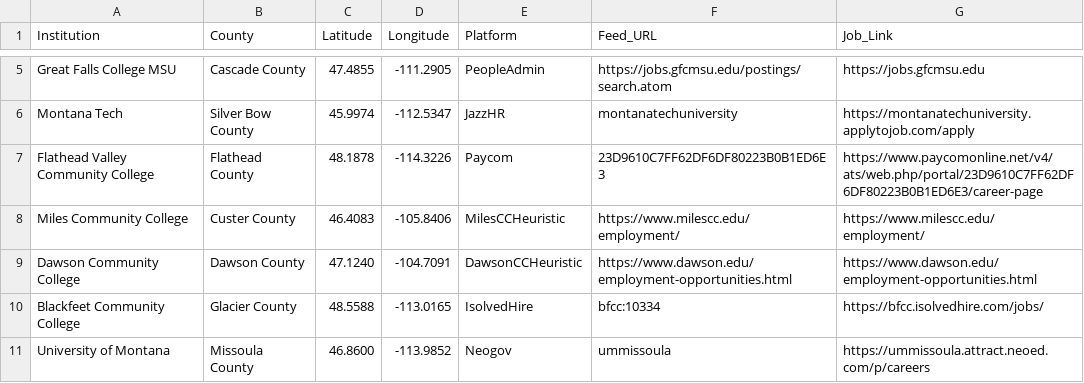
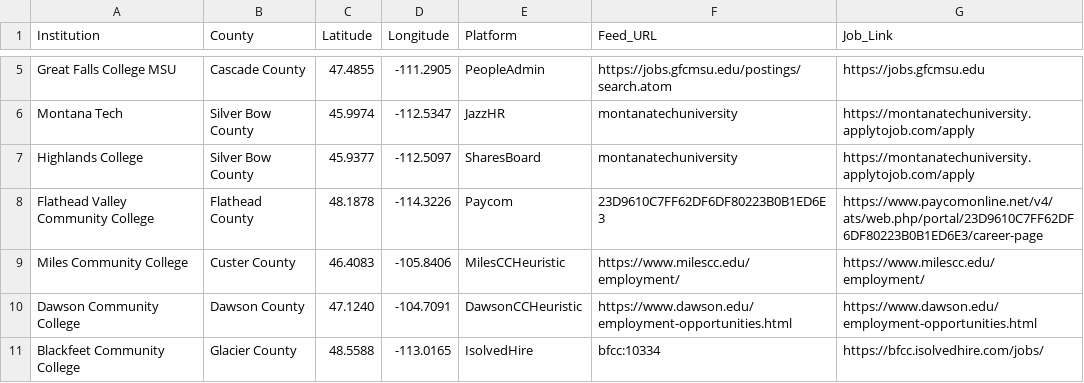
Before and after one commit to bostickmike/Montana-Education-Jobs-Dashboard, a CSV file: he_institution_registry.csv, drawn as a sheet; only a part is shown, gaps mark what is left out; the shorter side is filled out with more unchanged rows; the diff names each change by its address in the sheet, - before the commit and + after, or states it on an @@ line.

```diff
--- a/he_institution_registry.csv
+++ b/he_institution_registry.csv
+row 7: Highlands College | Silver Bow County | 45.9377 | -112.5097 | SharesBoard | montanatechuniversity | https://montanatechuniversity.applytojob.com/apply
```
Also changed, not shown: 10 other files.
